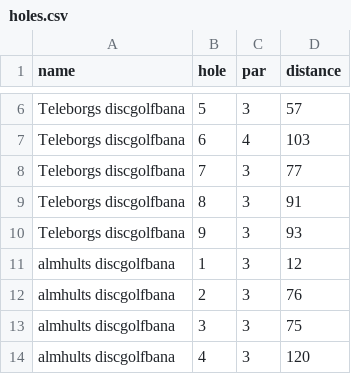
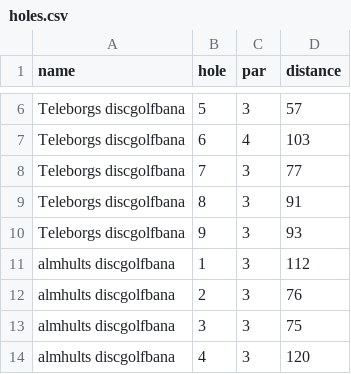
Before and after one commit to jg223fp/database_assignment3, a CSV file: src/csv_files/holes.csv, drawn as a sheet; only a part is shown, gaps mark what is left out.

Commit message:
Added distance that was wrong for hole on älmhult

```diff
--- a/src/csv_files/holes.csv
+++ b/src/csv_files/holes.csv
@@ -10,3 +10,3 @@ Teleborgs discgolfbana,8,3,91
 Teleborgs discgolfbana,9,3,93
-almhults discgolfbana,1,3,12
+almhults discgolfbana,1,3,112
 almhults discgolfbana,2,3,76
```
